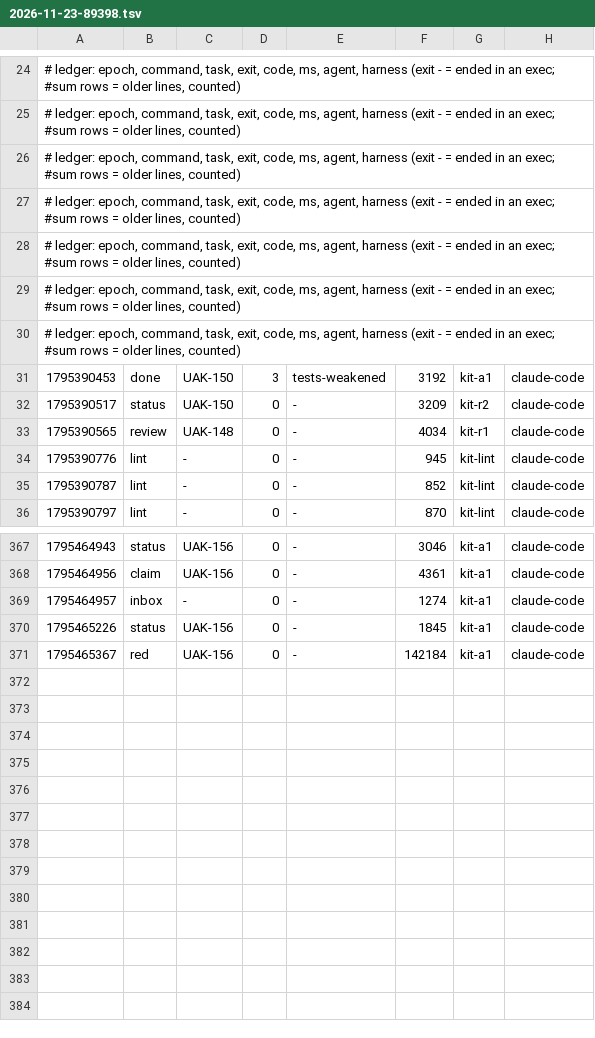
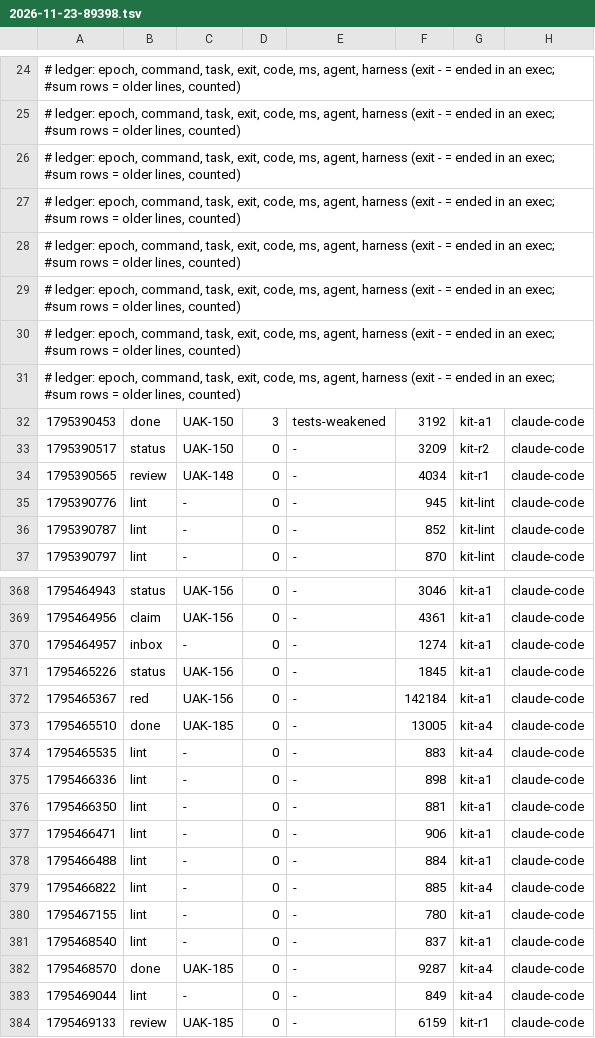
Before and after one commit to JoahanMorales/upiixia-agentic-kit, a TSV file: metrics/2026-11-23-89398.tsv, drawn as a sheet; only a part is shown, gaps mark what is left out.

Commit message:
uak: blackbox +4, metrics +12

```diff
--- a/metrics/2026-11-23-89398.tsv
+++ b/metrics/2026-11-23-89398.tsv
@@ -30,2 +30,3 @@
 # ledger: epoch, command, task, exit, code, ms, agent, harness (exit - = ended in an exec; #sum rows = older lines, counted)
+# ledger: epoch, command, task, exit, code, ms, agent, harness (exit - = ended in an exec; #sum rows = older lines, counted)
 1795390453	done	UAK-150	3	tests-weakened	3192	kit-a1	claude-code
@@ -371 +372,13 @@
 1795465367	red	UAK-156	0	-	142184	kit-a1	claude-code
+1795465510	done	UAK-185	0	-	13005	kit-a4	claude-code
+1795465535	lint	-	0	-	883	kit-a4	claude-code
+1795466336	lint	-	0	-	898	kit-a1	claude-code
+1795466350	lint	-	0	-	881	kit-a1	claude-code
+1795466471	lint	-	0	-	906	kit-a1	claude-code
+1795466488	lint	-	0	-	884	kit-a1	claude-code
+1795466822	lint	-	0	-	885	kit-a4	claude-code
+1795467155	lint	-	0	-	780	kit-a1	claude-code
+1795468540	lint	-	0	-	837	kit-a1	claude-code
+1795468570	done	UAK-185	0	-	9287	kit-a4	claude-code
+1795469044	lint	-	0	-	849	kit-a4	claude-code
+1795469133	review	UAK-185	0	-	6159	kit-r1	claude-code
```
Also changed, not shown: 1 other file.
